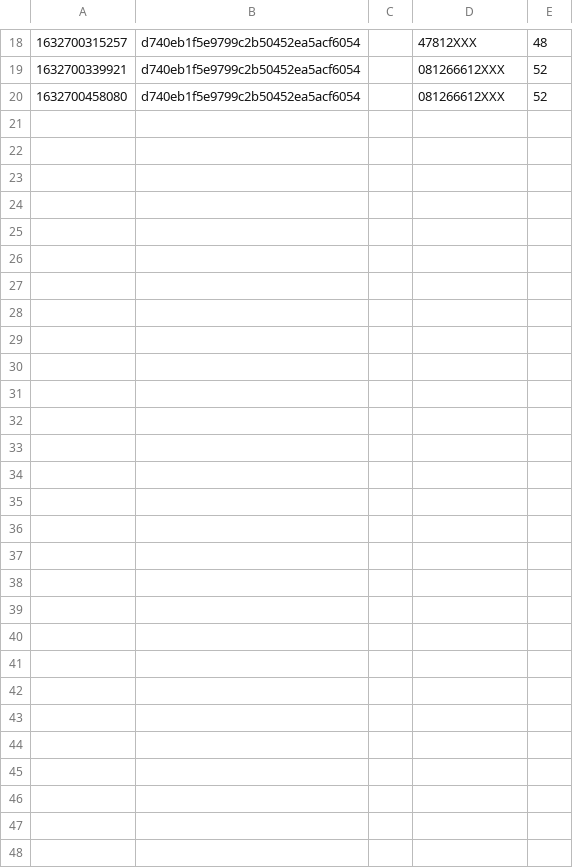
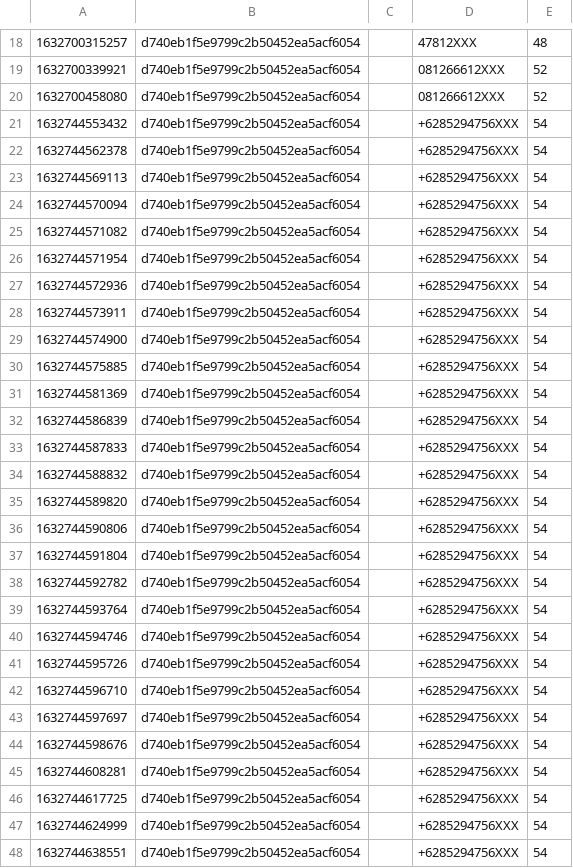
Before and after one commit to kamshory/OTP-Pi, a CSV file: resource/data/report/outbox/2021-09-27.csv, drawn as a sheet; only a part is shown, gaps mark what is left out; the diff names each change by its address in the sheet, - before the commit and + after, or states it on an @@ line.

```diff
--- a/resource/data/report/outbox/2021-09-27.csv
+++ b/resource/data/report/outbox/2021-09-27.csv
+row 21: 1632744553432 | d740eb1f5e9799c2b50452ea5acf6054 |  | +6285294756XXX | 54
+row 22: 1632744562378 | d740eb1f5e9799c2b50452ea5acf6054 |  | +6285294756XXX | 54
+row 23: 1632744569113 | d740eb1f5e9799c2b50452ea5acf6054 |  | +6285294756XXX | 54
+row 24: 1632744570094 | d740eb1f5e9799c2b50452ea5acf6054 |  | +6285294756XXX | 54
+row 25: 1632744571082 | d740eb1f5e9799c2b50452ea5acf6054 |  | +6285294756XXX | 54
+row 26: 1632744571954 | d740eb1f5e9799c2b50452ea5acf6054 |  | +6285294756XXX | 54
+row 27: 1632744572936 | d740eb1f5e9799c2b50452ea5acf6054 |  | +6285294756XXX | 54
+row 28: 1632744573911 | d740eb1f5e9799c2b50452ea5acf6054 |  | +6285294756XXX | 54
+row 29: 1632744574900 | d740eb1f5e9799c2b50452ea5acf6054 |  | +6285294756XXX | 54
+row 30: 1632744575885 | d740eb1f5e9799c2b50452ea5acf6054 |  | +6285294756XXX | 54
+row 31: 1632744581369 | d740eb1f5e9799c2b50452ea5acf6054 |  | +6285294756XXX | 54
+row 32: 1632744586839 | d740eb1f5e9799c2b50452ea5acf6054 |  | +6285294756XXX | 54
+row 33: 1632744587833 | d740eb1f5e9799c2b50452ea5acf6054 |  | +6285294756XXX | 54
+row 34: 1632744588832 | d740eb1f5e9799c2b50452ea5acf6054 |  | +6285294756XXX | 54
+row 35: 1632744589820 | d740eb1f5e9799c2b50452ea5acf6054 |  | +6285294756XXX | 54
+row 36: 1632744590806 | d740eb1f5e9799c2b50452ea5acf6054 |  | +6285294756XXX | 54
+row 37: 1632744591804 | d740eb1f5e9799c2b50452ea5acf6054 |  | +6285294756XXX | 54
+row 38: 1632744592782 | d740eb1f5e9799c2b50452ea5acf6054 |  | +6285294756XXX | 54
+row 39: 1632744593764 | d740eb1f5e9799c2b50452ea5acf6054 |  | +6285294756XXX | 54
+row 40: 1632744594746 | d740eb1f5e9799c2b50452ea5acf6054 |  | +6285294756XXX | 54
+row 41: 1632744595726 | d740eb1f5e9799c2b50452ea5acf6054 |  | +6285294756XXX | 54
+row 42: 1632744596710 | d740eb1f5e9799c2b50452ea5acf6054 |  | +6285294756XXX | 54
+row 43: 1632744597697 | d740eb1f5e9799c2b50452ea5acf6054 |  | +6285294756XXX | 54
+row 44: 1632744598676 | d740eb1f5e9799c2b50452ea5acf6054 |  | +6285294756XXX | 54
+row 45: 1632744608281 | d740eb1f5e9799c2b50452ea5acf6054 |  | +6285294756XXX | 54
+row 46: 1632744617725 | d740eb1f5e9799c2b50452ea5acf6054 |  | +6285294756XXX | 54
+row 47: 1632744624999 | d740eb1f5e9799c2b50452ea5acf6054 |  | +6285294756XXX | 54
+row 48: 1632744638551 | d740eb1f5e9799c2b50452ea5acf6054 |  | +6285294756XXX | 54
```
Also changed, not shown: 5 other files.
